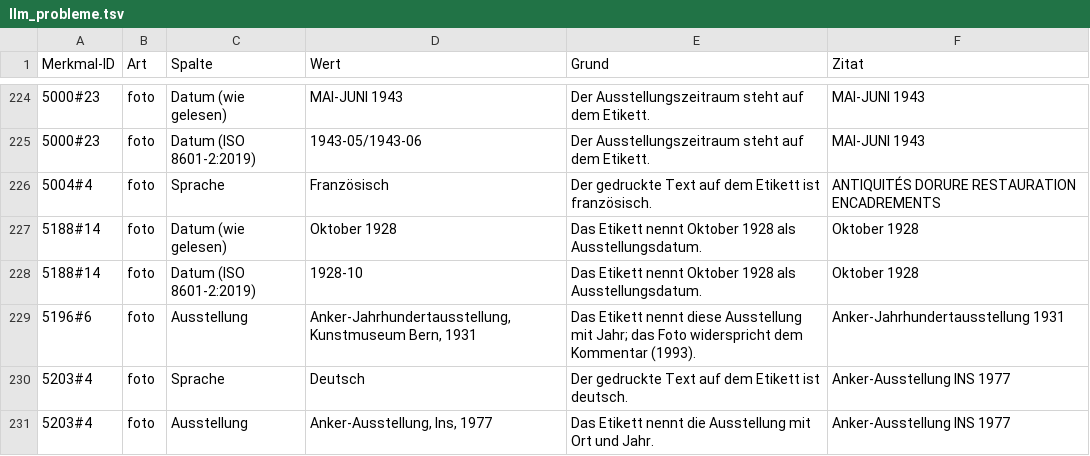
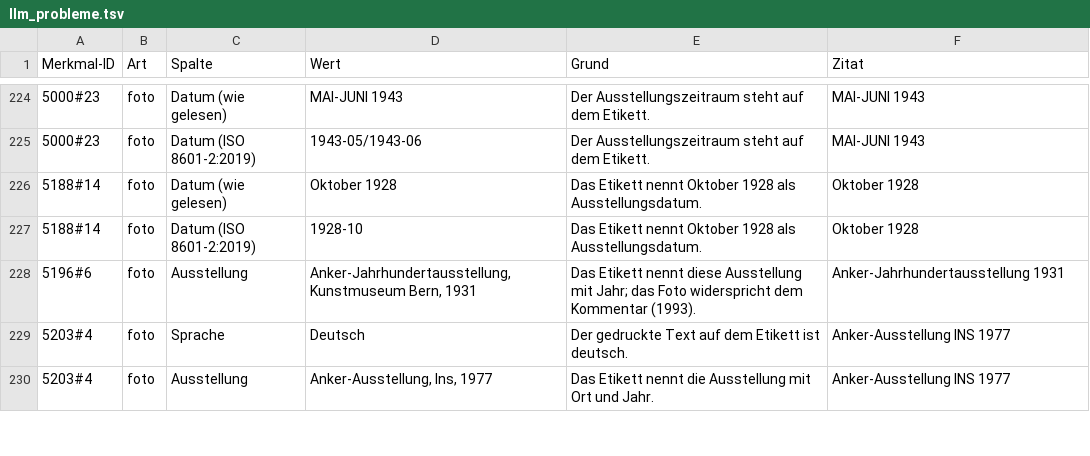
Before and after one commit to kintopp/glamhack26-prov-parser, a TSV file: parsed/llm/llm_probleme.tsv, drawn as a sheet; only a part is shown, gaps mark what is left out; the diff names each change by its address in the sheet, - before the commit and + after, or states it on an @@ line.

```diff
--- a/parsed/llm/llm_probleme.tsv
+++ b/parsed/llm/llm_probleme.tsv
-row 226: 5004#4 | foto | Sprache | Französisch | Der gedruckte Text auf dem Etikett ist französisch. | ANTIQUITÉS DORURE RESTAURATION ENCADREMENTS
```
Also changed, not shown: parsed/llm/merkmale.csv, parsed/merkmale.csv, 9 other files.
